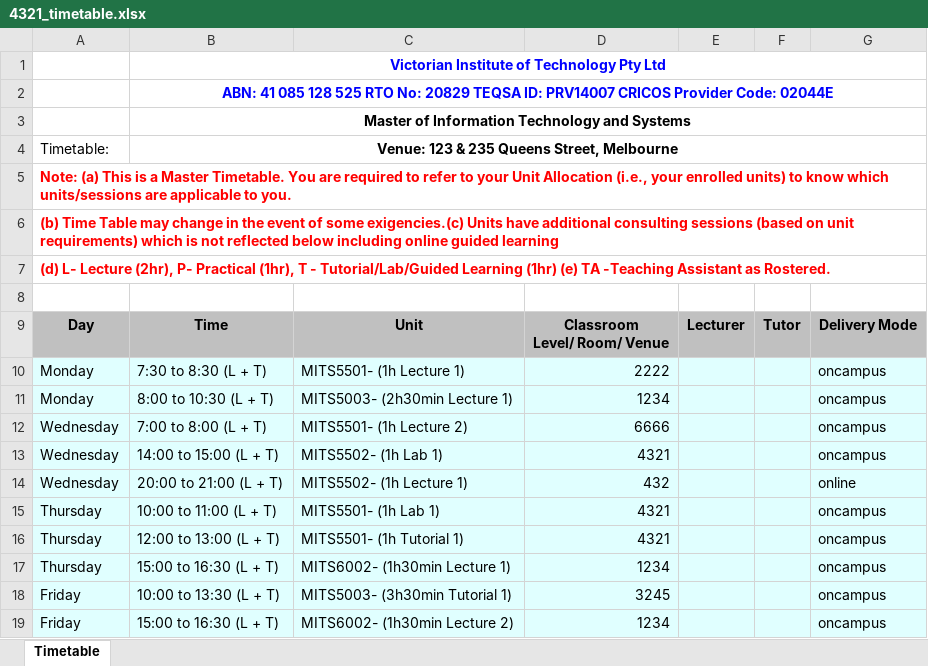
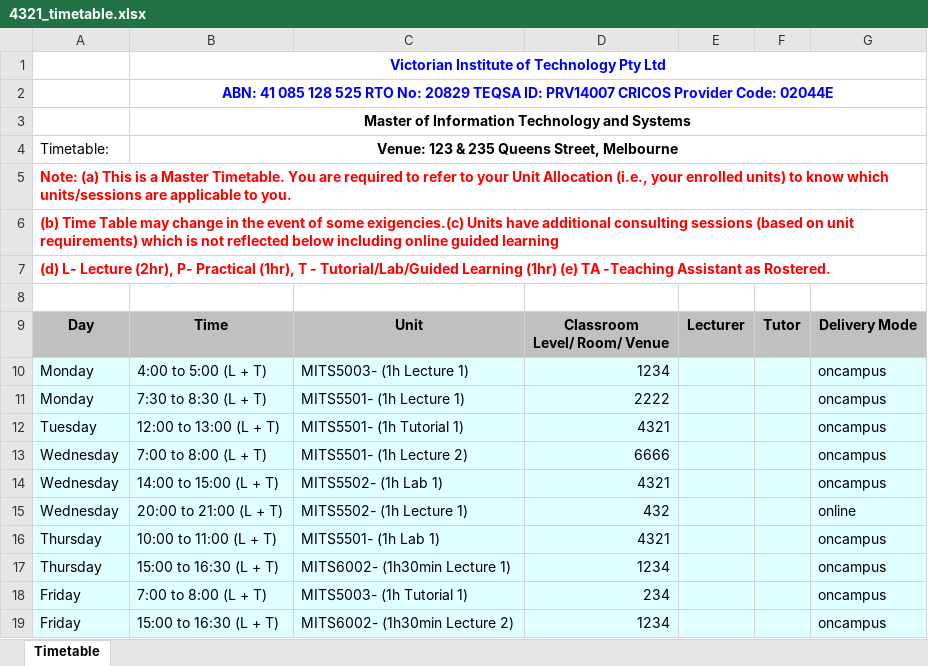
Before and after one commit to dinosauryeo/IT-project, an Excel workbook: student_timetable/4321_timetable.xlsx, sheet Timetable, drawn as a sheet; values as stored, in another font and other column widths than the file's, no borders; charts and pictures not drawn; removed rows and columns are numbered as before the commit, all else as after; the diff names each change by its address in the sheet, - before the commit and + after, or states it on an @@ line.

```diff
--- a/student_timetable/4321_timetable.xlsx (sheet Timetable)
+++ b/student_timetable/4321_timetable.xlsx (sheet Timetable)
+row 10: Monday | 4:00 to 5:00 (L + T) | MITS5003- (1h Lecture 1) | 1234 |  |  | oncampus
-row 11: Monday | 8:00 to 10:30 (L + T) | MITS5003- (2h30min Lecture 1) | 1234 |  |  | oncampus
+row 12: Tuesday | 12:00 to 13:00 (L + T) | MITS5501- (1h Tutorial 1) | 4321 |  |  | oncampus
-row 16: Thursday | 12:00 to 13:00 (L + T) | MITS5501- (1h Tutorial 1) | 4321 |  |  | oncampus
-B18: 10:00 to 13:30 (L + T)
+B18: 7:00 to 8:00 (L + T)
-C18: MITS5003- (3h30min Tutorial 1)
+C18: MITS5003- (1h Tutorial 1)
-D18: 3245
+D18: 234
```
Also changed, not shown: 17 other files.
